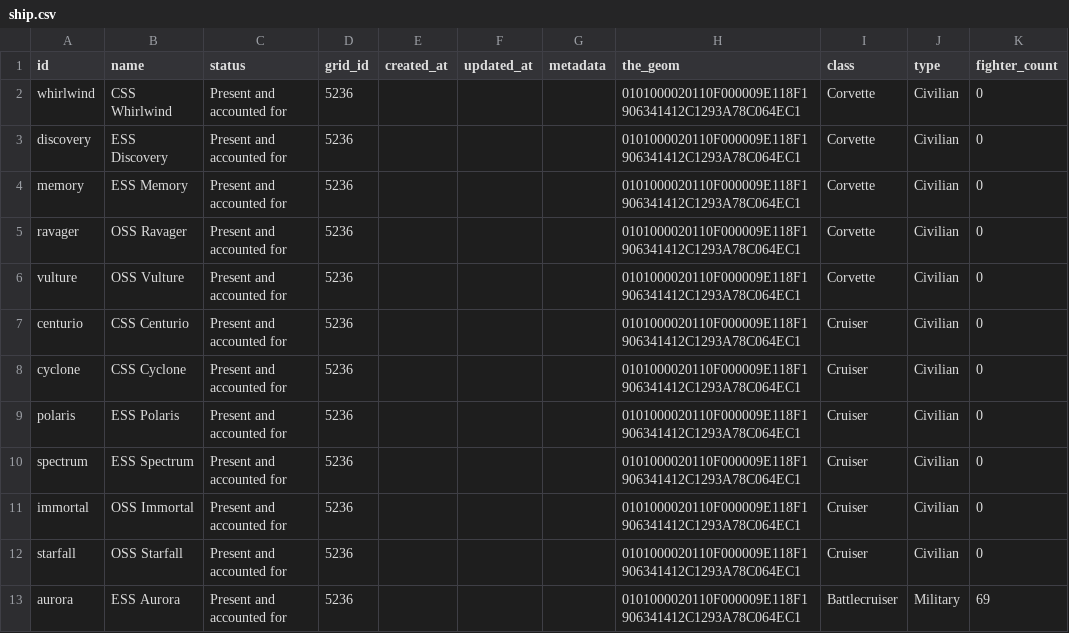
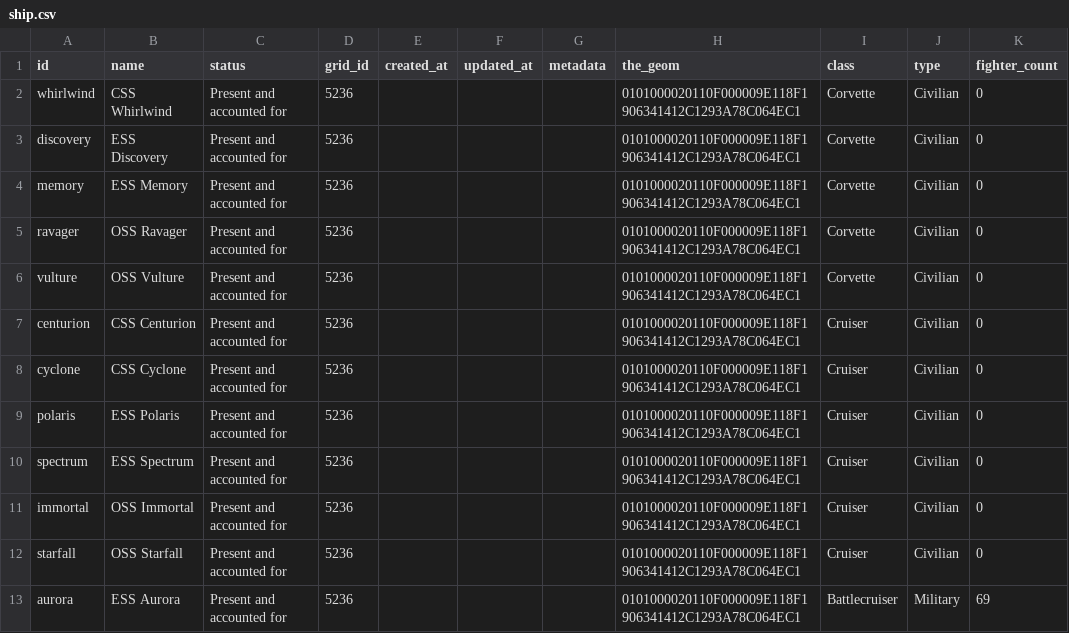
Before and after one commit to OdysseusLarp/odysseus-backend, a CSV file: db/data/ship.csv, drawn as a sheet; only a part is shown; the diff names each change by its address in the sheet, - before the commit and + after, or states it on an @@ line.

Commit message:
fix: fix typo in cenurion ship name and id

```diff
--- a/db/data/ship.csv
+++ b/db/data/ship.csv
-A7 (id): centurio
+A7 (id): centurion
-B7 (name): CSS Centurio
+B7 (name): CSS Centurion
```
